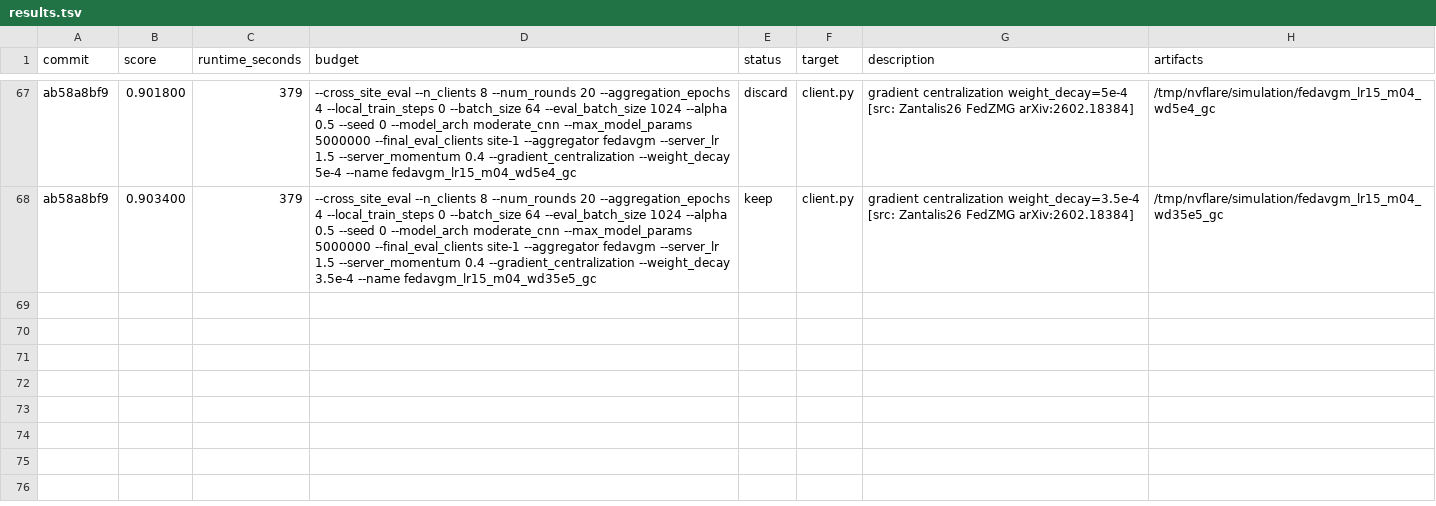
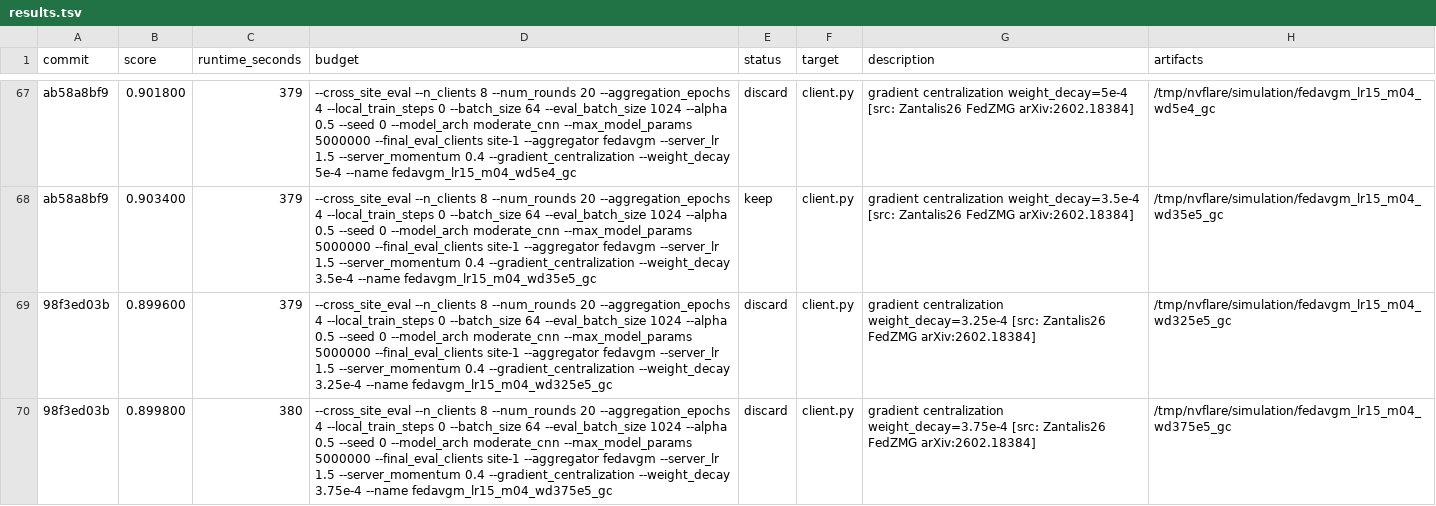
Before and after one commit to holgerroth/NVFlare, a TSV file: research/auto-fl-research/results.tsv, drawn as a sheet; only a part is shown, gaps mark what is left out; the diff names each change by its address in the sheet, - before the commit and + after, or states it on an @@ line.

Commit message:
Log gradient centralization wd neighbor results

```diff
--- a/research/auto-fl-research/results.tsv
+++ b/research/auto-fl-research/results.tsv
+row 69: 98f3ed03b | 0.899600 | 379 | --cross_site_eval --n_clients 8 --num_rounds 20 --aggregation_epochs 4 --local_train_steps 0 --batch_size 64 --eval_batch_size 1024 --alpha 0.5 --seed 0 --model_arch moderate_cnn --max_model_params 5000000 --final_eval_clients site-1 --aggregator fedavgm --server_lr 1.5 --server_momentum 0.4 --gradient_centralization --weight_decay 3.25e-4 --name fedavgm_lr15_m04_wd325e5_gc | discard | client.py | gradient centralization weight_decay=3.25e-4 [src: Zantalis26 FedZMG arXiv:2602.18384] | /tmp/nvflare/simulation/fedavgm_lr15_m04_wd325e5_gc
+row 70: 98f3ed03b | 0.899800 | 380 | --cross_site_eval --n_clients 8 --num_rounds 20 --aggregation_epochs 4 --local_train_steps 0 --batch_size 64 --eval_batch_size 1024 --alpha 0.5 --seed 0 --model_arch moderate_cnn --max_model_params 5000000 --final_eval_clients site-1 --aggregator fedavgm --server_lr 1.5 --server_momentum 0.4 --gradient_centralization --weight_decay 3.75e-4 --name fedavgm_lr15_m04_wd375e5_gc | discard | client.py | gradient centralization weight_decay=3.75e-4 [src: Zantalis26 FedZMG arXiv:2602.18384] | /tmp/nvflare/simulation/fedavgm_lr15_m04_wd375e5_gc
```
Also changed, not shown: 1 other file.
